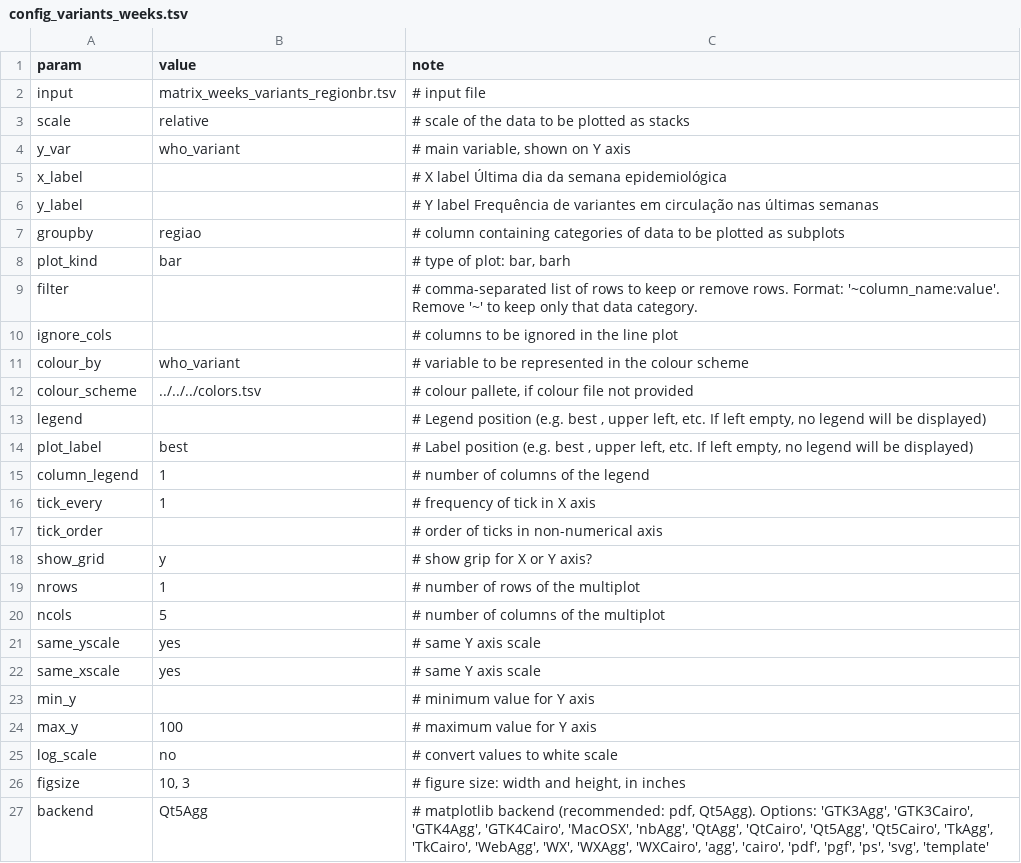
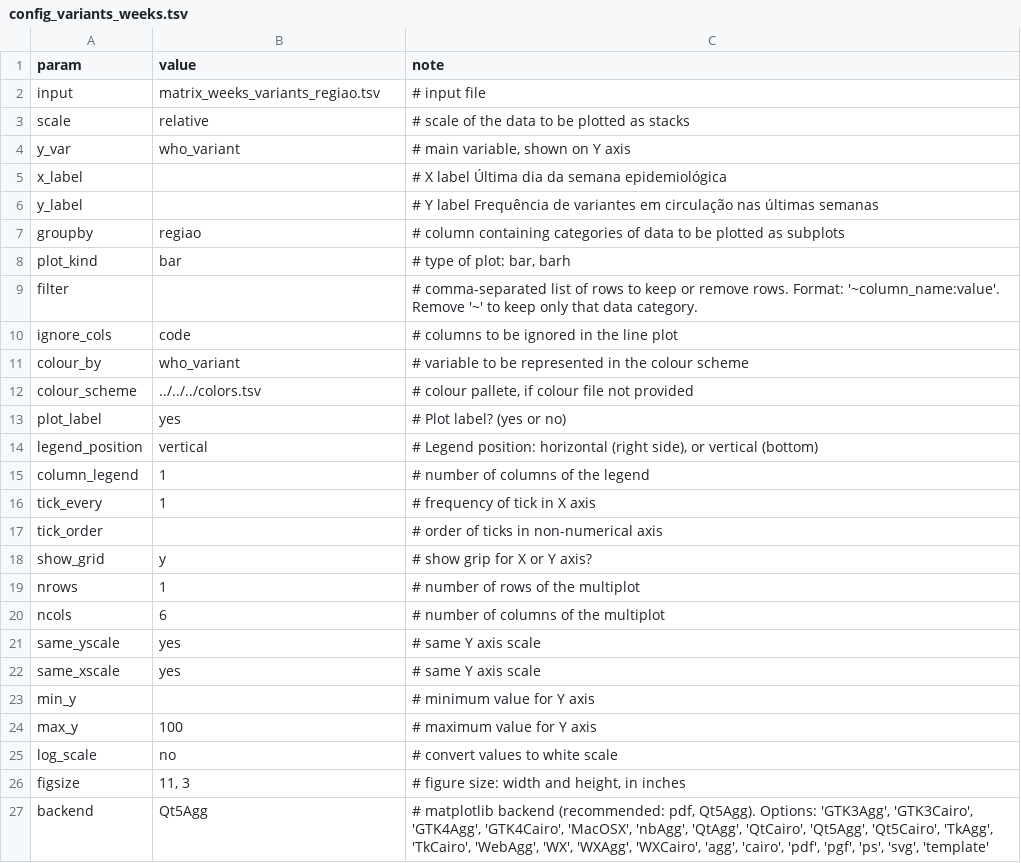
Before and after one commit to InstitutoTodosPelaSaude/variants, a TSV file: figures/barplot/brazil/raw_data/config_variants_weeks.tsv, drawn as a sheet.

```diff
--- a/figures/barplot/brazil/raw_data/config_variants_weeks.tsv
+++ b/figures/barplot/brazil/raw_data/config_variants_weeks.tsv
@@ -1,3 +1,3 @@
 param	value	note
-input	matrix_weeks_variants_regionbr.tsv	# input file
+input	matrix_weeks_variants_regiao.tsv	# input file
 scale	relative	# scale of the data to be plotted as stacks
@@ -9,7 +9,7 @@ plot_kind	bar	# type of plot: bar, barh
 filter		# comma-separated list of rows to keep or remove rows. Format: '~column_name:value'. Remove '~' to keep only that data category.
-ignore_cols		# columns to be ignored in the line plot
+ignore_cols	code	# columns to be ignored in the line plot
 colour_by	who_variant	# variable to be represented in the colour scheme
 colour_scheme	../../../colors.tsv	# colour pallete, if colour file not provided
-legend		# Legend position (e.g. best , upper left, etc. If left empty, no legend will be displayed)
-plot_label	best	# Label position (e.g. best , upper left, etc. If left empty, no legend will be displayed)
+plot_label	yes	# Plot label? (yes or no)
+legend_position	vertical	# Legend position: horizontal (right side), or vertical (bottom)
 column_legend	1	# number of columns of the legend
@@ -19,3 +19,3 @@ show_grid	y	# show grip for X or Y axis?
 nrows	1	# number of rows of the multiplot
-ncols	5	# number of columns of the multiplot
+ncols	6	# number of columns of the multiplot
 same_yscale	yes	# same Y axis scale
@@ -25,3 +25,3 @@ max_y	100	# maximum value for Y axis
 log_scale	no	# convert values to white scale
-figsize	10, 3	# figure size: width and height, in inches
+figsize	11, 3	# figure size: width and height, in inches
 backend	Qt5Agg	# matplotlib backend (recommended: pdf, Qt5Agg). Options: 'GTK3Agg', 'GTK3Cairo', 'GTK4Agg', 'GTK4Cairo', 'MacOSX', 'nbAgg', 'QtAgg', 'QtCairo', 'Qt5Agg', 'Qt5Cairo', 'TkAgg', 'TkCairo', 'WebAgg', 'WX', 'WXAgg', 'WXCairo', 'agg', 'cairo', 'pdf', 'pgf', 'ps', 'svg', 'template'
```
Also changed, not shown: config/cov-lineages.tsv, figures/heatmap/brazil/config_incidence_states.tsv, 12 other files.
